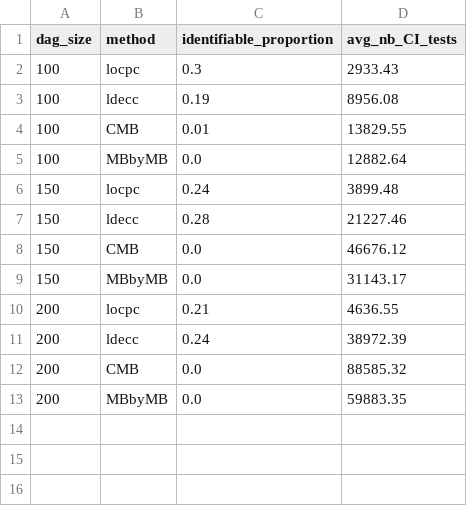
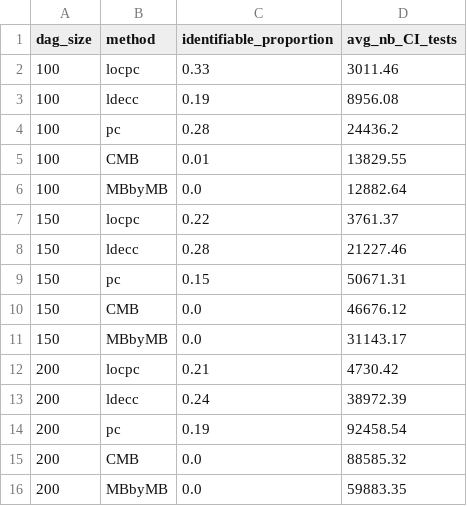
Before and after one commit to CIPHOD/pyCIPHOD, a CSV file: paper_code/clear2026/output_experiments_gaussian/summary_nonidentifiable_large.csv, drawn as a sheet.

```diff
--- a/paper_code/clear2026/output_experiments_gaussian/summary_nonidentifiable_large.csv
+++ b/paper_code/clear2026/output_experiments_gaussian/summary_nonidentifiable_large.csv
@@ -1,12 +1,15 @@
 dag_size,method,identifiable_proportion,avg_nb_CI_tests
-100,locpc,0.3,2933.43
+100,locpc,0.33,3011.46
 100,ldecc,0.19,8956.08
+100,pc,0.28,24436.2
 100,CMB,0.01,13829.55
 100,MBbyMB,0.0,12882.64
-150,locpc,0.24,3899.48
+150,locpc,0.22,3761.37
 150,ldecc,0.28,21227.46
+150,pc,0.15,50671.31
 150,CMB,0.0,46676.12
 150,MBbyMB,0.0,31143.17
-200,locpc,0.21,4636.55
+200,locpc,0.21,4730.42
 200,ldecc,0.24,38972.39
+200,pc,0.19,92458.54
 200,CMB,0.0,88585.32
```
Also changed, not shown: paper_code/clear2026/output_experiments_binary/final_results_nonidentifiable_small.csv, paper_code/clear2026/output_experiments_binary/summary_identifiable_large.csv, 24 other files.
